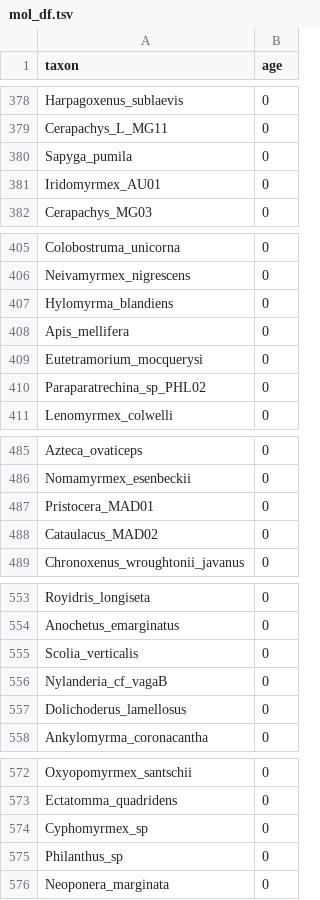
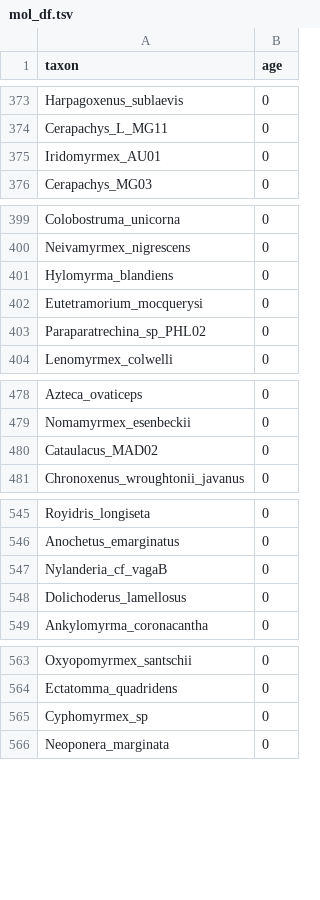
Before and after one commit to Paleantology/FossilDates, a TSV file: Data/Mol/mol_df.tsv, drawn as a sheet; only a part is shown, gaps mark what is left out; the diff covers the shown part only.

```diff
--- a/Data/Mol/mol_df.tsv
+++ b/Data/Mol/mol_df.tsv
@@ -379,3 +374,2 @@ Harpagoxenus_sublaevis	0
 Cerapachys_L_MG11	0
-Sapyga_pumila	0
 Iridomyrmex_AU01	0
@@ -407,3 +401,2 @@ Neivamyrmex_nigrescens	0
 Hylomyrma_blandiens	0
-Apis_mellifera	0
 Eutetramorium_mocquerysi	0
@@ -486,3 +479,2 @@ Azteca_ovaticeps	0
 Nomamyrmex_esenbeckii	0
-Pristocera_MAD01	0
 Cataulacus_MAD02	0
@@ -554,3 +546,2 @@ Royidris_longiseta	0
 Anochetus_emarginatus	0
-Scolia_verticalis	0
 Nylanderia_cf_vagaB	0
@@ -574,3 +565,2 @@ Ectatomma_quadridens	0
 Cyphomyrmex_sp	0
-Philanthus_sp	0
 Neoponera_marginata	0
```
Also changed, not shown: 6 removed rows elsewhere in this file, Data/Morph/taxa_template.tsv, 15 other files.
